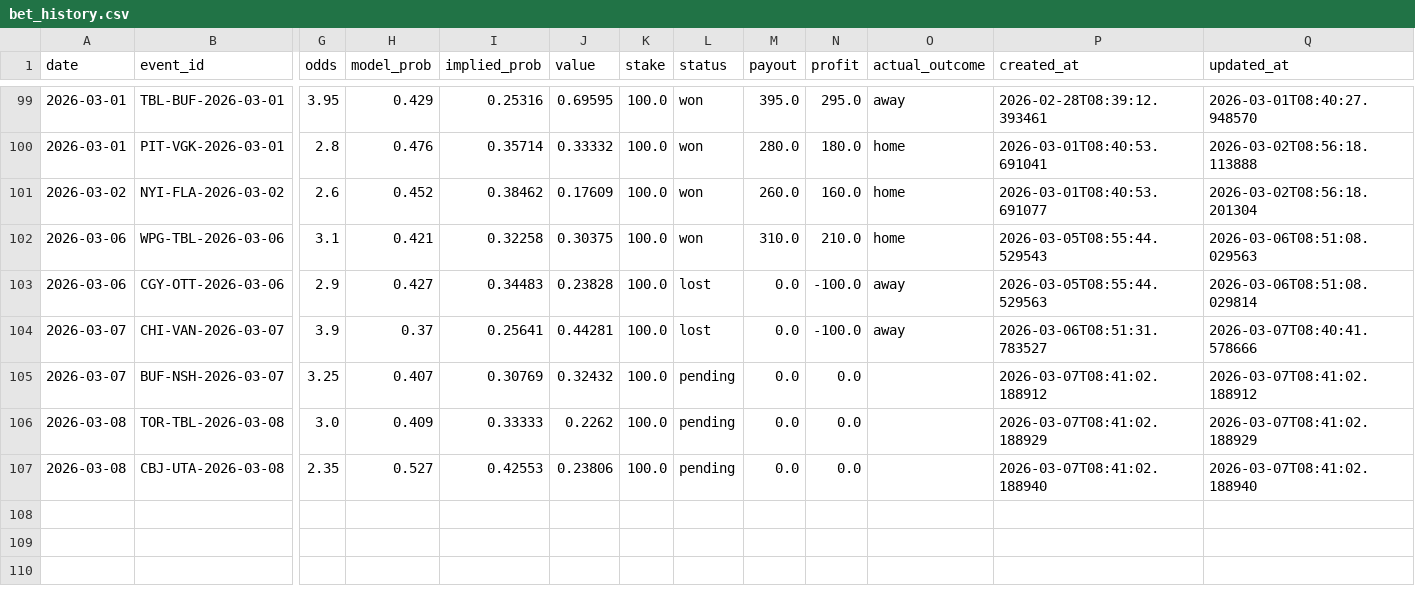
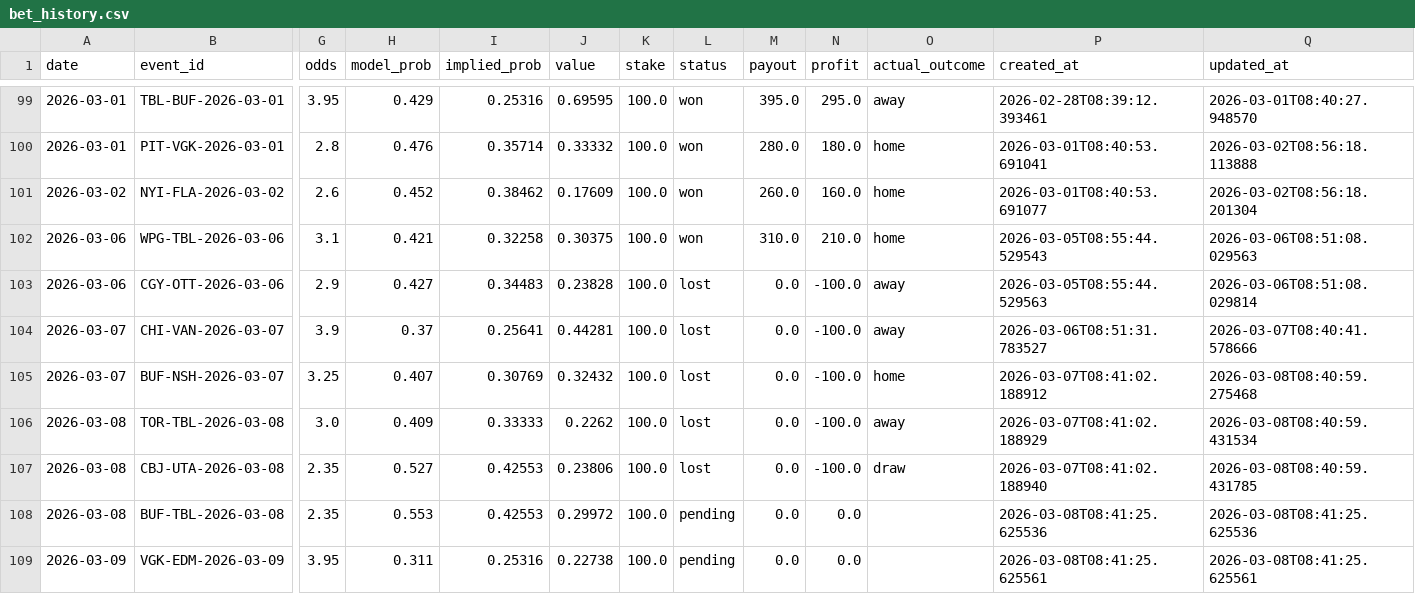
Before and after one commit to egeiran/NHL-ML-Prediction-Model, a CSV file: NHL/data/bet_history.csv, drawn as a sheet; only a part is shown, gaps mark what is left out; rows hold the shown columns only; the diff names each change by its address in the sheet, - before the commit and + after, or states it on an @@ line.

```diff
--- a/NHL/data/bet_history.csv
+++ b/NHL/data/bet_history.csv
-L105:L107 (status): pending
+L105:L107 (status): lost
-N105:N107 (profit): 0.0
+N105:N107 (profit): -100.0
-O105 (actual_outcome): (empty)
+O105 (actual_outcome): home
-Q105 (updated_at): 2026-03-07T08:41:02.188912
+Q105 (updated_at): 2026-03-08T08:40:59.275468
-O106 (actual_outcome): (empty)
+O106 (actual_outcome): away
-Q106 (updated_at): 2026-03-07T08:41:02.188929
+Q106 (updated_at): 2026-03-08T08:40:59.431534
-O107 (actual_outcome): (empty)
+O107 (actual_outcome): draw
-Q107 (updated_at): 2026-03-07T08:41:02.188940
+Q107 (updated_at): 2026-03-08T08:40:59.431785
+row 108: 2026-03-08 | BUF-TBL-2026-03-08 | 2.35 | 0.553 | 0.42553 | 0.29972 | 100.0 | pending | 0.0 | 0.0 |  | 2026-03-08T08:41:25.625536 | 2026-03-08T08:41:25.625536
+row 109: 2026-03-09 | VGK-EDM-2026-03-09 | 3.95 | 0.311 | 0.25316 | 0.22738 | 100.0 | pending | 0.0 | 0.0 |  | 2026-03-08T08:41:25.625561 | 2026-03-08T08:41:25.625561
```
Also changed, not shown: NHL/data/bet_below_threshold.csv, 4 other files.
